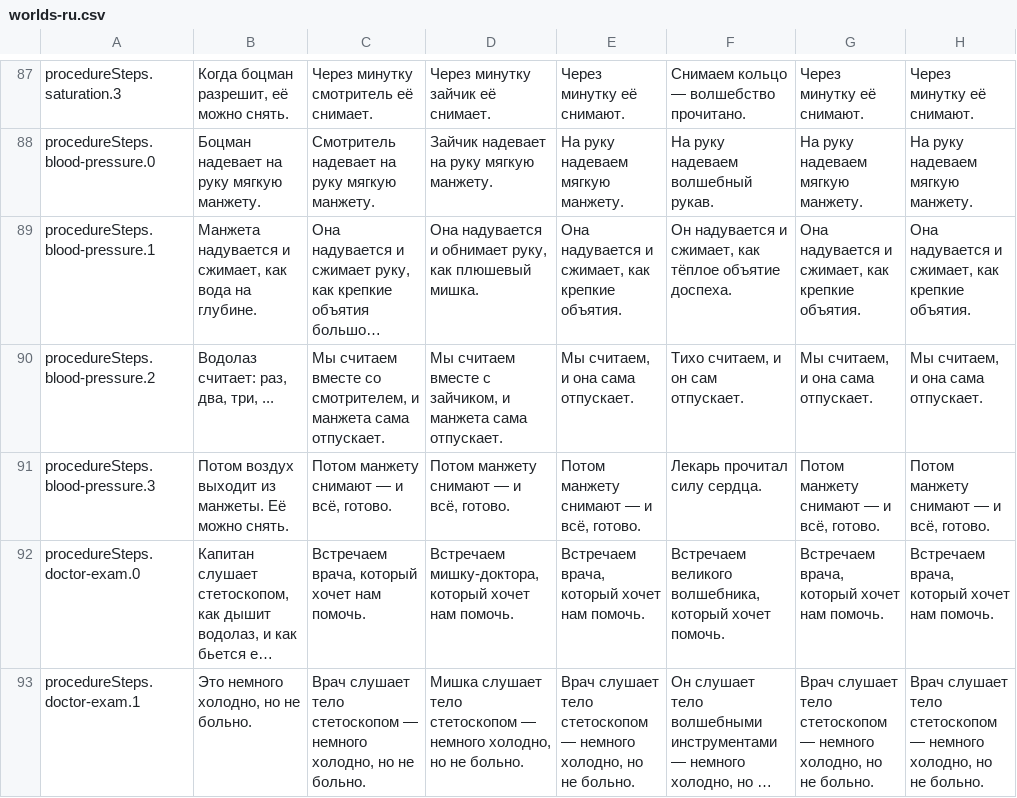
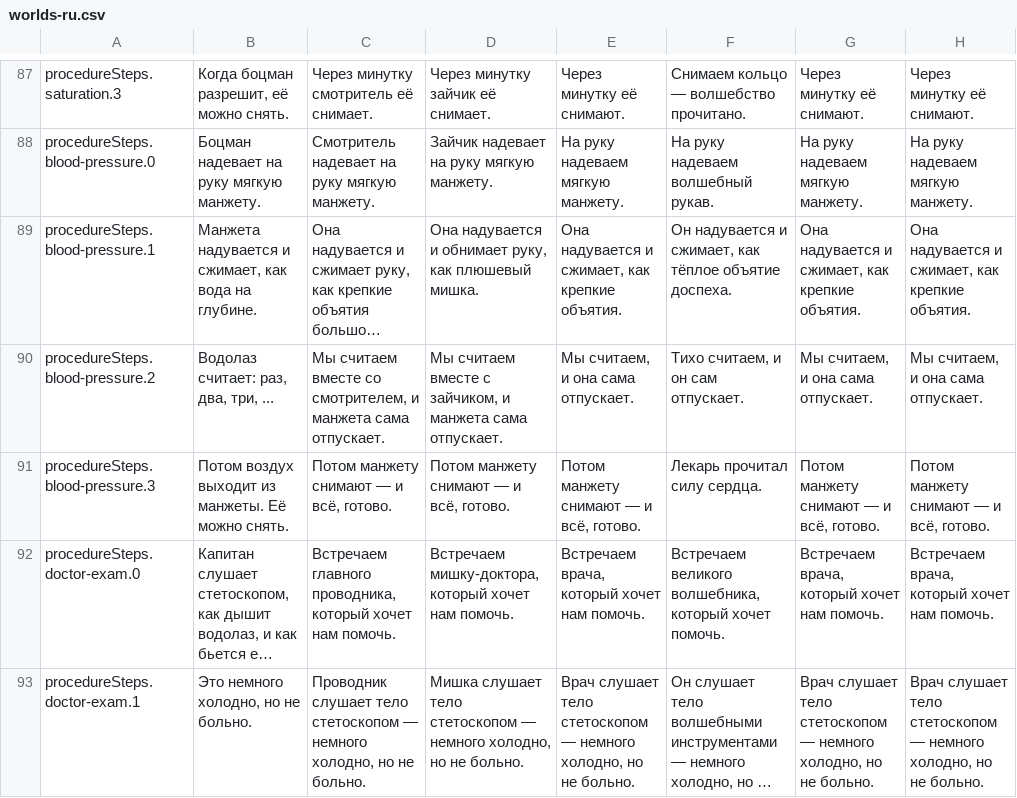
Before and after one commit to mashlom/accessible-er, a CSV file: docs/exports/worlds-ru.csv, drawn as a sheet; only a part is shown, gaps mark what is left out; long unchanged cells end in …; the diff covers the shown part only; the diff names each change by its address in the sheet, - before the commit and + after, or states it on an @@ line.

```diff
--- a/docs/exports/worlds-ru.csv
+++ b/docs/exports/worlds-ru.csv
-C92: Встречаем врача, который хочет…
+C92: Встречаем главного проводника, который хочет…
-C93: Врач слушает тело…
+C93: Проводник слушает тело…
```
Also changed, not shown: 5 edited cells elsewhere in this file, docs/exports/worlds-en.csv, docs/exports/worlds-he.csv, 2 other files.
